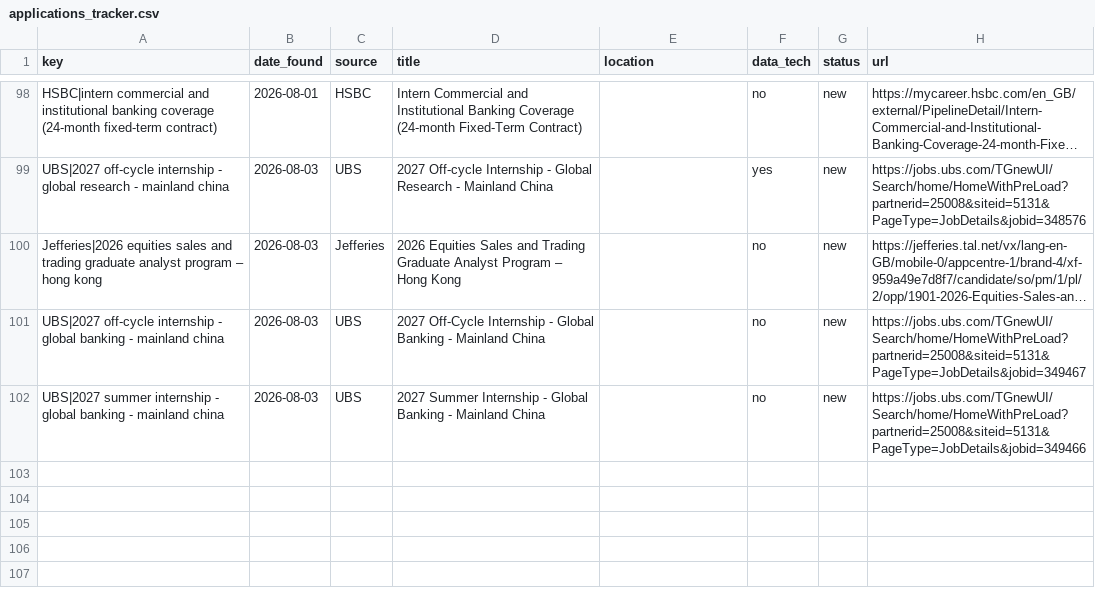
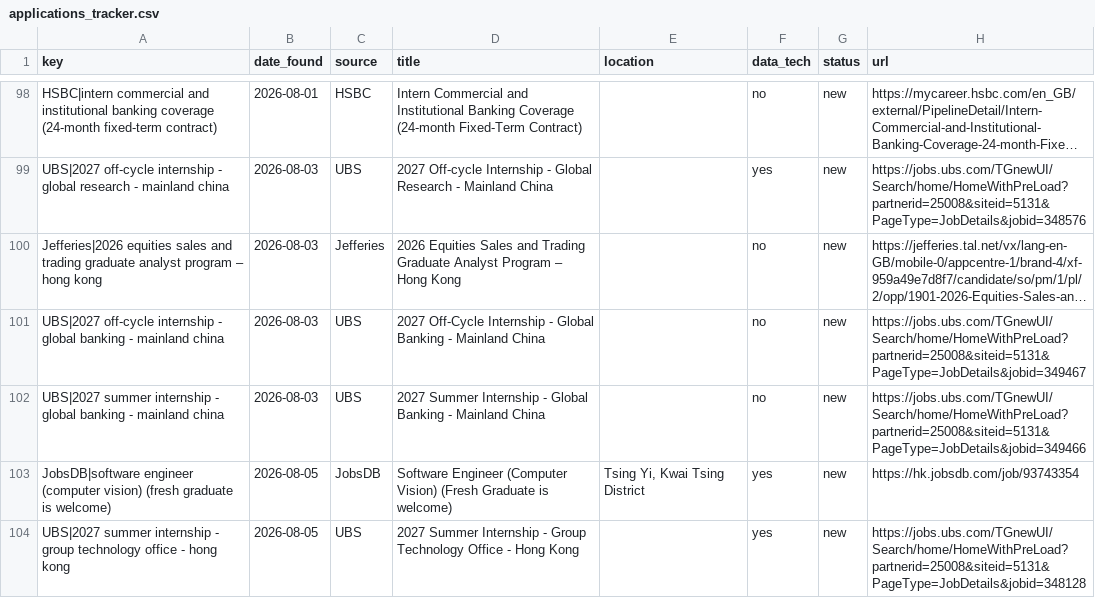
Before and after one commit to trihieu0510/hk-job-watcher, a CSV file: applications_tracker.csv, drawn as a sheet; only a part is shown, gaps mark what is left out; long unchanged cells end in …; the diff names each change by its address in the sheet, - before the commit and + after, or states it on an @@ line.

```diff
--- a/applications_tracker.csv
+++ b/applications_tracker.csv
+row 103: JobsDB|software engineer (computer vision) (fresh graduate is welcome) | 2026-08-05 | JobsDB | Software Engineer (Computer Vision) (Fresh Graduate is welcome) | Tsing Yi, Kwai Tsing District | yes | new | https://hk.jobsdb.com/job/93743354
+row 104: UBS|2027 summer internship - group technology office - hong kong | 2026-08-05 | UBS | 2027 Summer Internship - Group Technology Office - Hong Kong |  | yes | new | https://jobs.ubs.com/TGnewUI/Search/home/HomeWithPreLoad?partnerid=25008&siteid=5131&PageType=JobDetails&jobid=348128
```
Also changed, not shown: 2 other files.
